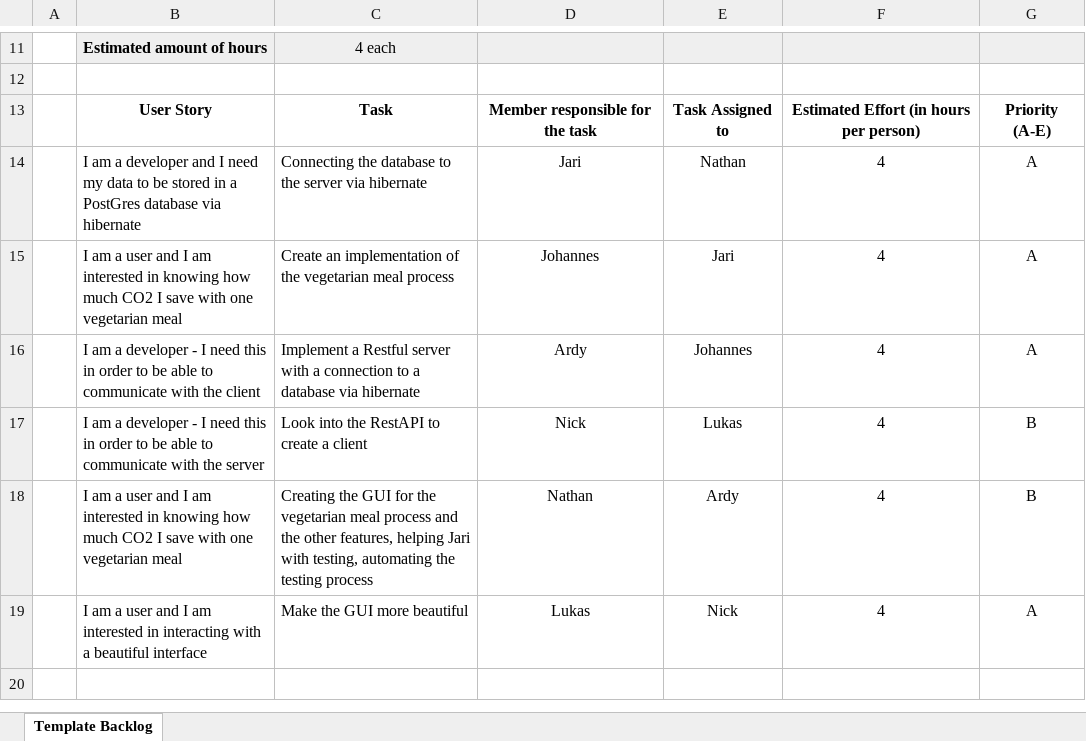
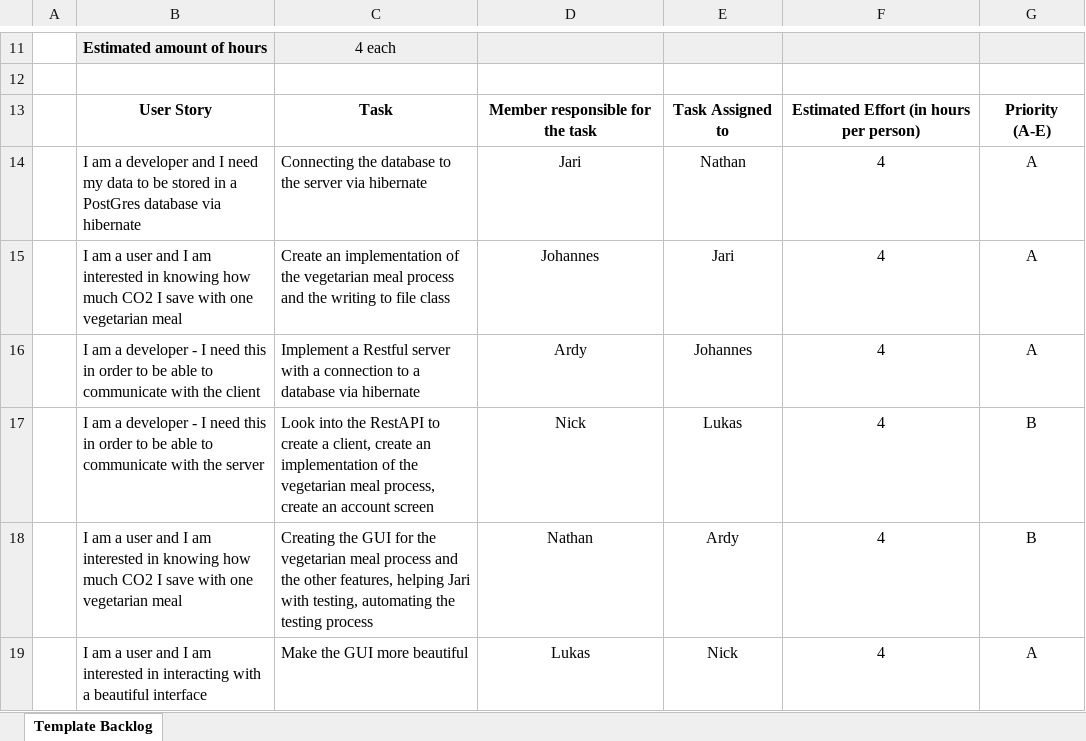
Before and after one commit to johanneshagspiel/green-thumb, an Excel workbook: Scrum/Backlogs/Backlog Week 5.xlsx, sheet Template Backlog, drawn as a sheet; only a part is shown, gaps mark what is left out; values as stored, in another font and other column widths than the file's, no borders; conditional formats not drawn; the diff names each change by its address in the sheet, - before the commit and + after, or states it on an @@ line.

```diff
--- a/Scrum/Backlogs/Backlog Week 5.xlsx (sheet Template Backlog)
+++ b/Scrum/Backlogs/Backlog Week 5.xlsx (sheet Template Backlog)
-C15: …meal process
+C15: …meal process and the writing to file class
-C17: …create a client
+C17: …create a client, create an implementation of the vegetarian meal process, create an account screen
```
Also changed, not shown: Scrum/Retrospective/Retrospective of Week 4.xlsx.
